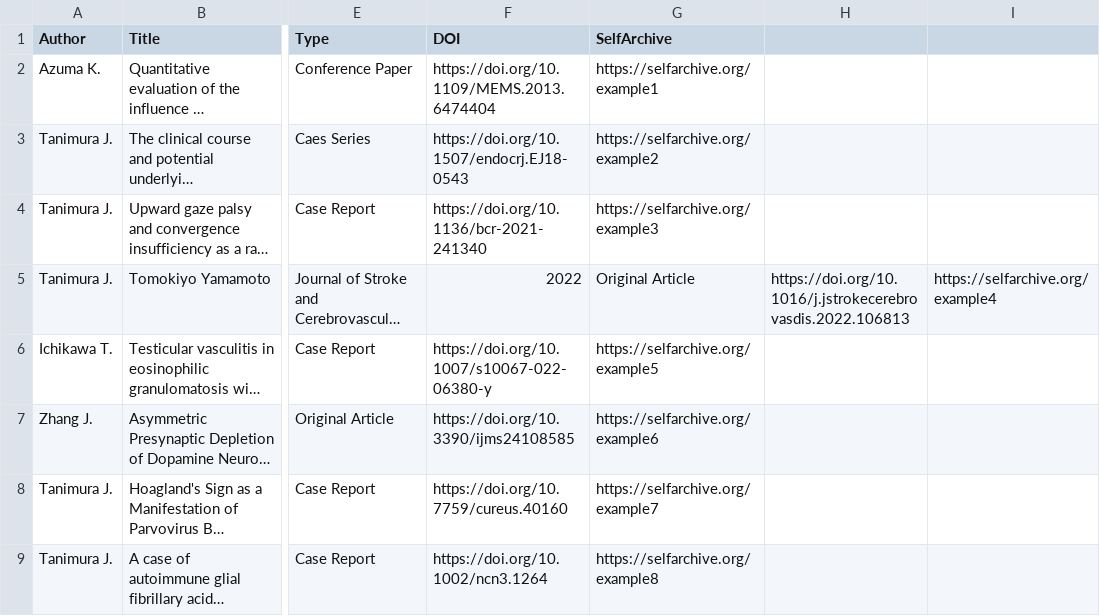
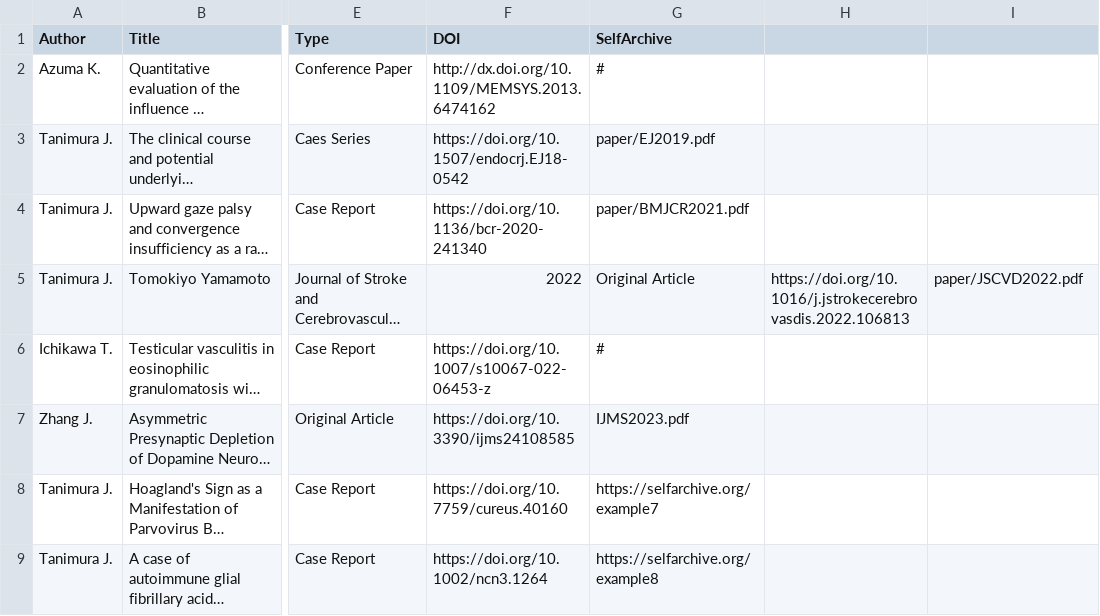
Before and after one commit to tanimurajun/tanimurajun.github.io, a CSV file: publications.csv, drawn as a sheet; only a part is shown, gaps mark what is left out; long unchanged cells end in …; the diff names each change by its address in the sheet, - before the commit and + after, or states it on an @@ line.

Commit message:
Update publications.csv

```diff
--- a/publications.csv
+++ b/publications.csv
-F2 (DOI): https://doi.org/10.1109/MEMS.2013.6474404
+F2 (DOI): http://dx.doi.org/10.1109/MEMSYS.2013.6474162
-G2 (SelfArchive): https://selfarchive.org/example1
+G2 (SelfArchive): #
-F3 (DOI): https://doi.org/10.1507/endocrj.EJ18-0543
+F3 (DOI): https://doi.org/10.1507/endocrj.EJ18-0542
-G3 (SelfArchive): https://selfarchive.org/example2
+G3 (SelfArchive): paper/EJ2019.pdf
-F4 (DOI): https://doi.org/10.1136/bcr-2021-241340
+F4 (DOI): https://doi.org/10.1136/bcr-2020-241340
-G4 (SelfArchive): https://selfarchive.org/example3
+G4 (SelfArchive): paper/BMJCR2021.pdf
-I5: https://selfarchive.org/example4
+I5: paper/JSCVD2022.pdf
-F6 (DOI): https://doi.org/10.1007/s10067-022-06380-y
+F6 (DOI): https://doi.org/10.1007/s10067-022-06453-z
-G6 (SelfArchive): https://selfarchive.org/example5
+G6 (SelfArchive): #
-G7 (SelfArchive): https://selfarchive.org/example6
+G7 (SelfArchive): IJMS2023.pdf
```
